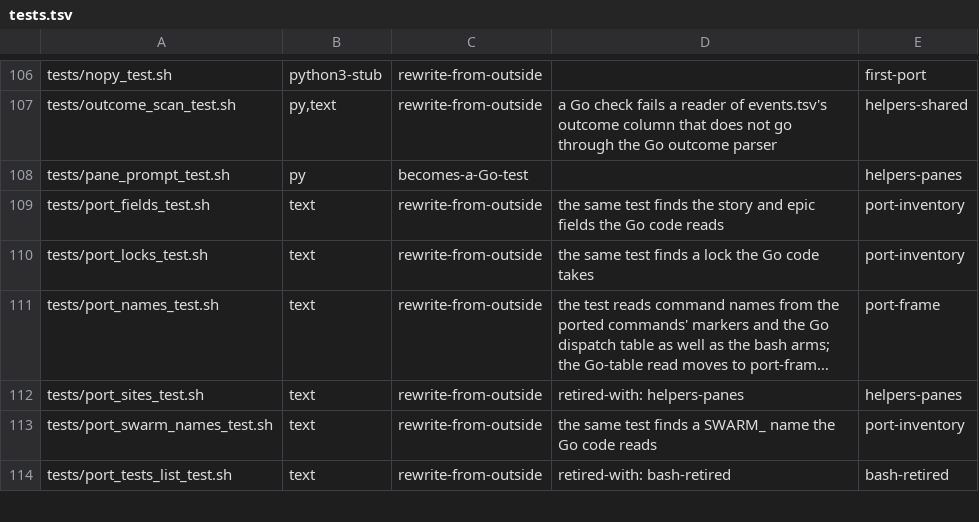
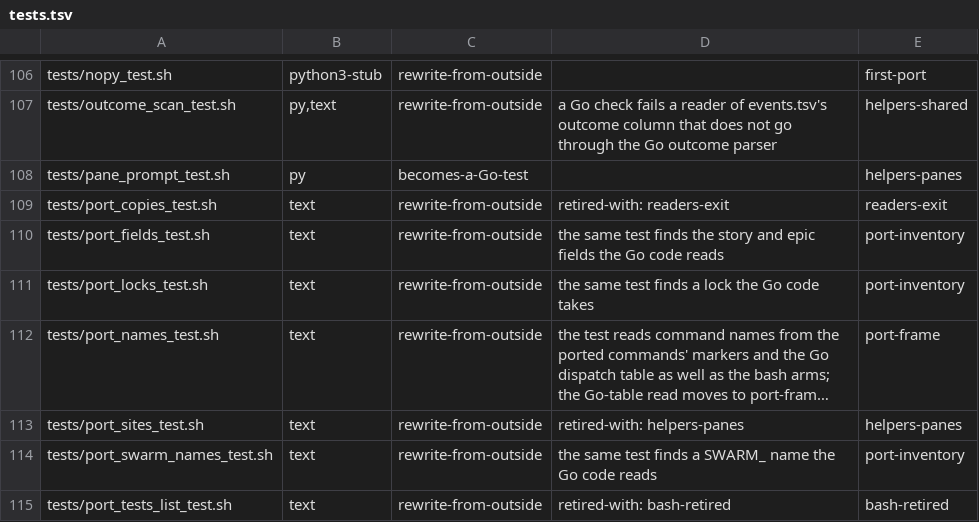
Before and after one commit to redscaresu/swarm-dev, a TSV file: docs/port/tests.tsv, drawn as a sheet; only a part is shown, gaps mark what is left out; long unchanged cells end in ….

```diff
--- a/docs/port/tests.tsv
+++ b/docs/port/tests.tsv
@@ -108,2 +108,3 @@ tests/outcome_scan_test.sh	py,text	rewrite-from-outside	a Go check fails a reade
 tests/pane_prompt_test.sh	py	becomes-a-Go-test		helpers-panes
+tests/port_copies_test.sh	text	rewrite-from-outside	retired-with: readers-exit	readers-exit
 tests/port_fields_test.sh	text	rewrite-from-outside	the same test finds the story and epic fields the Go code reads	port-inventory
```
Also changed, not shown: scripts/test-map.tsv, 5 other files.
